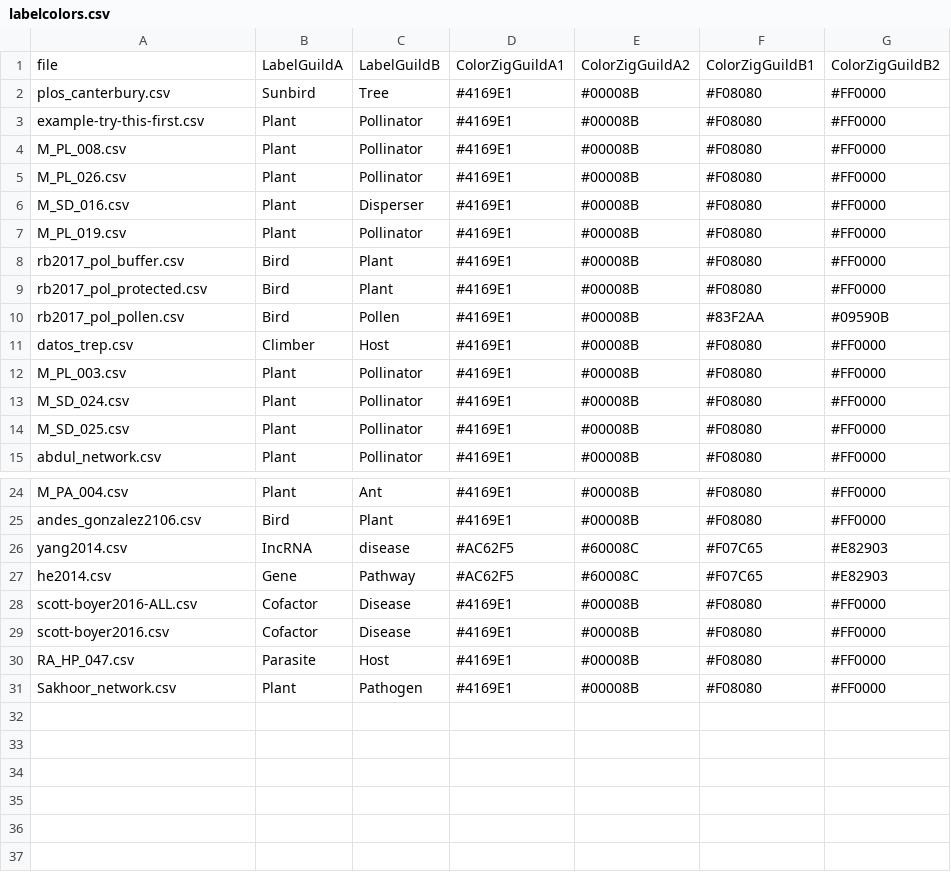
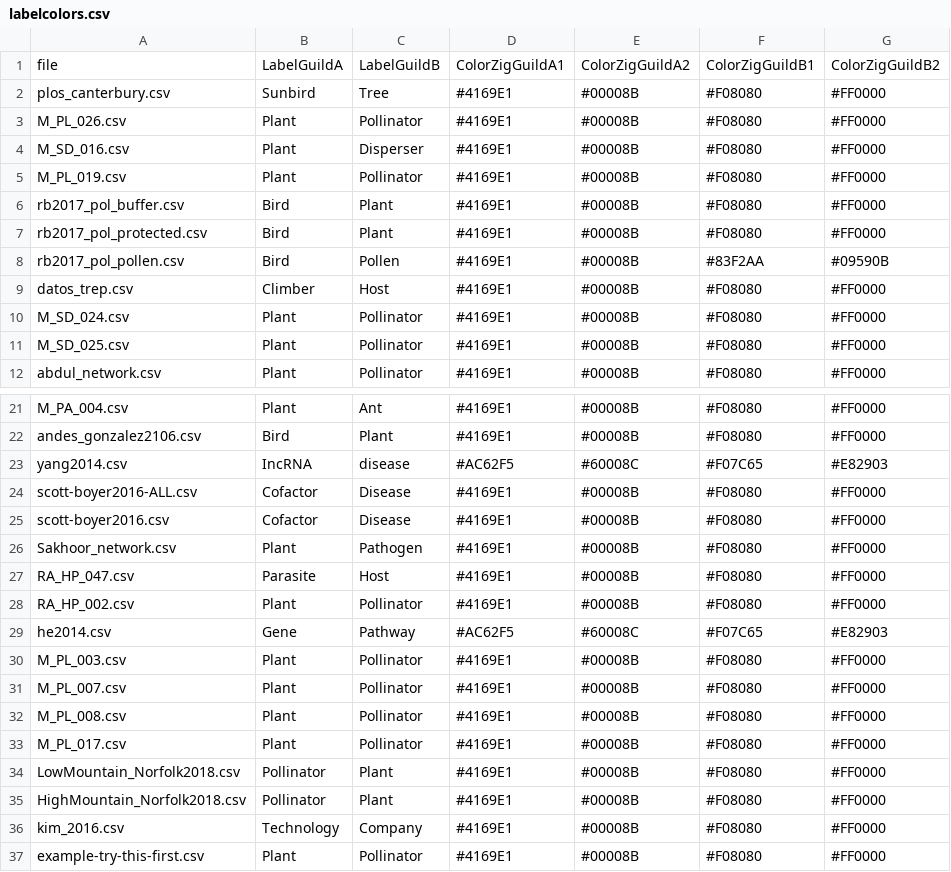
Before and after one commit to jgalgarra/bipartgraph, a CSV file: conf/labelcolors.csv, drawn as a sheet; only a part is shown, gaps mark what is left out.

```diff
--- a/conf/labelcolors.csv
+++ b/conf/labelcolors.csv
@@ -2,4 +2,2 @@
 "plos_canterbury.csv";"Sunbird";"Tree";"#4169E1";"#00008B";"#F08080";"#FF0000"
-"example-try-this-first.csv";"Plant";"Pollinator";"#4169E1";"#00008B";"#F08080";"#FF0000"
-"M_PL_008.csv";"Plant";"Pollinator";"#4169E1";"#00008B";"#F08080";"#FF0000"
 "M_PL_026.csv";"Plant";"Pollinator";"#4169E1";"#00008B";"#F08080";"#FF0000"
@@ -11,3 +9,2 @@
 "datos_trep.csv";"Climber";"       Host";"#4169E1";"#00008B";"#F08080";"#FF0000"
-"M_PL_003.csv";"Plant";"Pollinator";"#4169E1";"#00008B";"#F08080";"#FF0000"
 "M_SD_024.csv";"Plant";"Pollinator";"#4169E1";"#00008B";"#F08080";"#FF0000"
@@ -26,6 +23,15 @@
 "yang2014.csv";"IncRNA";"disease";"#AC62F5";"#60008C";"#F07C65";"#E82903"
-"he2014.csv";"Gene";"Pathway";"#AC62F5";"#60008C";"#F07C65";"#E82903"
 "scott-boyer2016-ALL.csv";"Cofactor";"Disease";"#4169E1";"#00008B";"#F08080";"#FF0000"
 "scott-boyer2016.csv";"Cofactor";"Disease";"#4169E1";"#00008B";"#F08080";"#FF0000"
+"Sakhoor_network.csv";"Plant";"Pathogen";"#4169E1";"#00008B";"#F08080";"#FF0000"
 "RA_HP_047.csv";"Parasite";"Host";"#4169E1";"#00008B";"#F08080";"#FF0000"
-"Sakhoor_network.csv";"Plant";"Pathogen";"#4169E1";"#00008B";"#F08080";"#FF0000"
+"RA_HP_002.csv";"Plant";"Pollinator";"#4169E1";"#00008B";"#F08080";"#FF0000"
+"he2014.csv";"Gene";"Pathway";"#AC62F5";"#60008C";"#F07C65";"#E82903"
+"M_PL_003.csv";"Plant";"Pollinator";"#4169E1";"#00008B";"#F08080";"#FF0000"
+"M_PL_007.csv";"Plant";"Pollinator";"#4169E1";"#00008B";"#F08080";"#FF0000"
+"M_PL_008.csv";"Plant";"Pollinator";"#4169E1";"#00008B";"#F08080";"#FF0000"
+"M_PL_017.csv";"Plant";"Pollinator";"#4169E1";"#00008B";"#F08080";"#FF0000"
+"LowMountain_Norfolk2018.csv";"Pollinator";"Plant";"#4169E1";"#00008B";"#F08080";"#FF0000"
+"HighMountain_Norfolk2018.csv";"Pollinator";"           Plant";"#4169E1";"#00008B";"#F08080";"#FF0000"
+"kim_2016.csv";"Technology";"   Company";"#4169E1";"#00008B";"#F08080";"#FF0000"
+"example-try-this-first.csv";"Plant";"Pollinator";"#4169E1";"#00008B";"#F08080";"#FF0000"
```
Also changed, not shown: conf/datossafefiles.csv, 2 other files.
